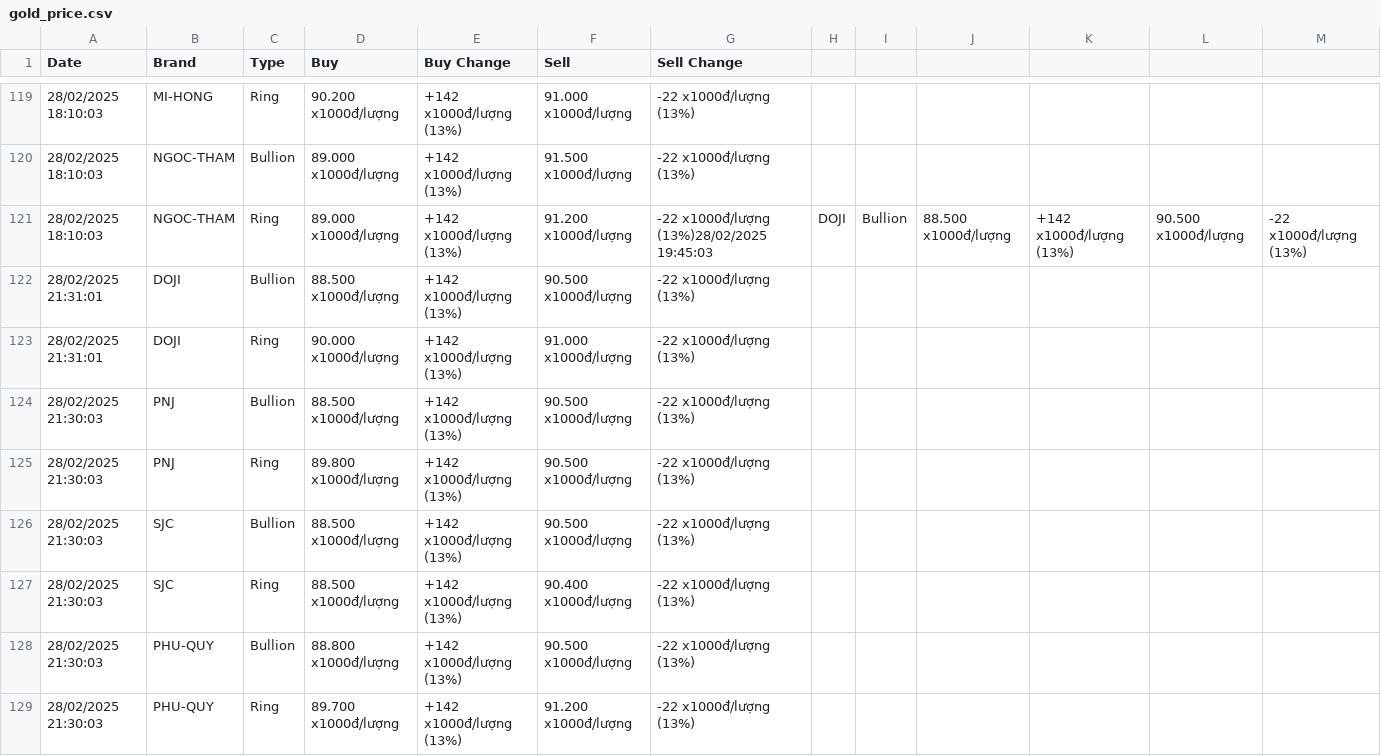
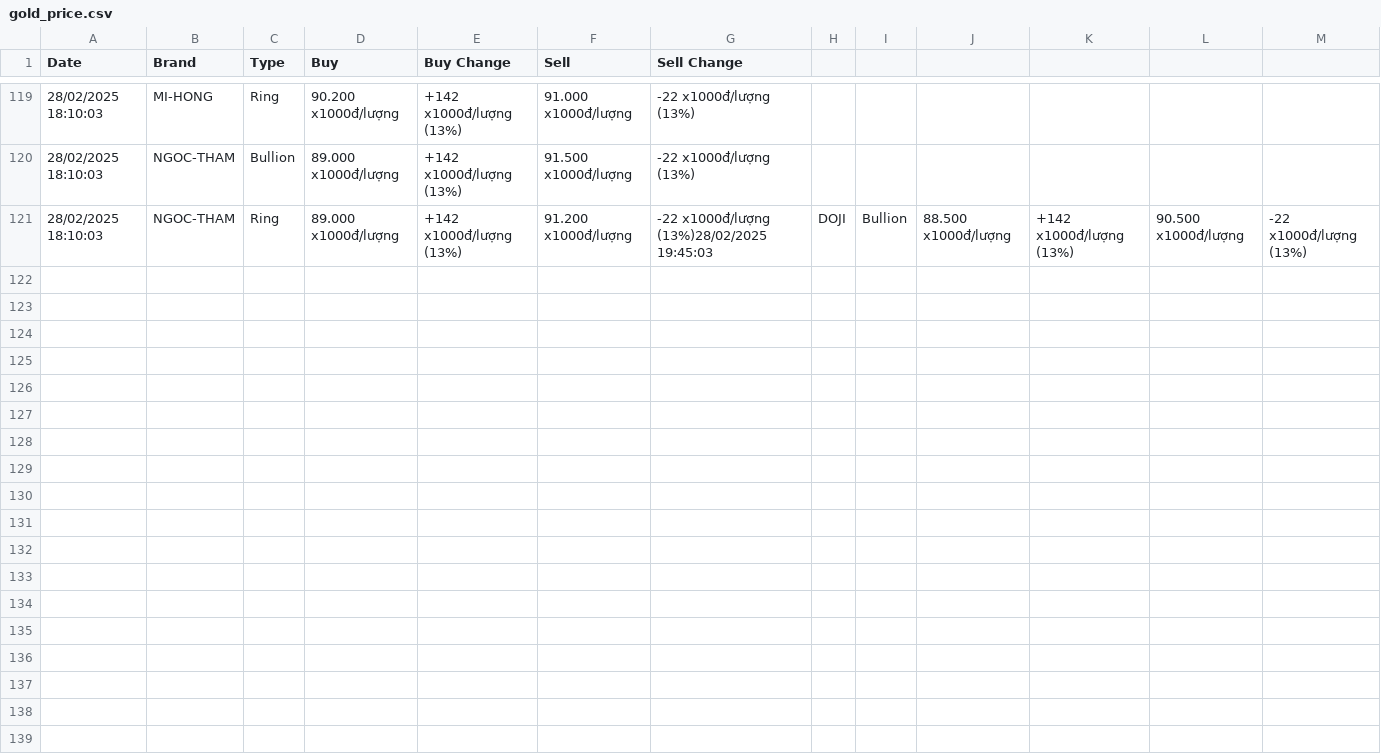
Before and after one commit to TruongNguyen0104/goldPrice, a CSV file: data/gold_price.csv, drawn as a sheet; only a part is shown, gaps mark what is left out; the diff covers the shown part only; the diff names each change by its address in the sheet, - before the commit and + after, or states it on an @@ line.

```diff
--- a/data/gold_price.csv
+++ b/data/gold_price.csv
-row 122: 28/02/2025 21:31:01 | DOJI | Bullion | 88.500 x1000đ/lượng | +142 x1000đ/lượng (13%) | 90.500 x1000đ/lượng | -22 x1000đ/lượng (13%)
-row 123: 28/02/2025 21:31:01 | DOJI | Ring | 90.000 x1000đ/lượng | +142 x1000đ/lượng (13%) | 91.000 x1000đ/lượng | -22 x1000đ/lượng (13%)
-row 124: 28/02/2025 21:30:03 | PNJ | Bullion | 88.500 x1000đ/lượng | +142 x1000đ/lượng (13%) | 90.500 x1000đ/lượng | -22 x1000đ/lượng (13%)
-row 125: 28/02/2025 21:30:03 | PNJ | Ring | 89.800 x1000đ/lượng | +142 x1000đ/lượng (13%) | 90.500 x1000đ/lượng | -22 x1000đ/lượng (13%)
-row 126: 28/02/2025 21:30:03 | SJC | Bullion | 88.500 x1000đ/lượng | +142 x1000đ/lượng (13%) | 90.500 x1000đ/lượng | -22 x1000đ/lượng (13%)
-row 127: 28/02/2025 21:30:03 | SJC | Ring | 88.500 x1000đ/lượng | +142 x1000đ/lượng (13%) | 90.400 x1000đ/lượng | -22 x1000đ/lượng (13%)
-row 128: 28/02/2025 21:30:03 | PHU-QUY | Bullion | 88.800 x1000đ/lượng | +142 x1000đ/lượng (13%) | 90.500 x1000đ/lượng | -22 x1000đ/lượng (13%)
-row 129: 28/02/2025 21:30:03 | PHU-QUY | Ring | 89.700 x1000đ/lượng | +142 x1000đ/lượng (13%) | 91.200 x1000đ/lượng | -22 x1000đ/lượng (13%)
```
Also changed, not shown: 7 removed rows elsewhere in this file, 1 other file.
